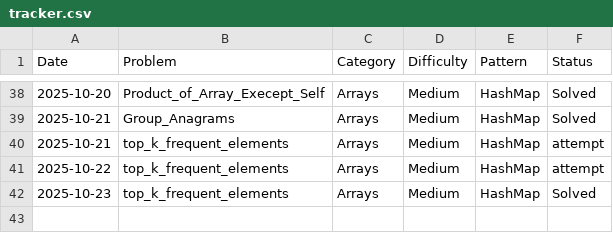
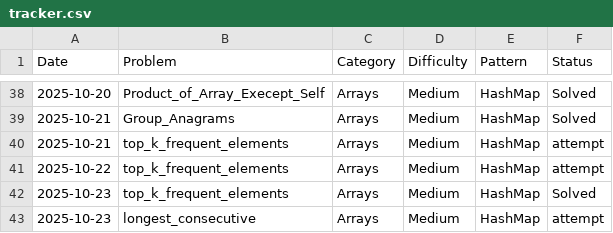
Before and after one commit to freddxworld/leetcode_progress, a CSV file: tracker.csv, drawn as a sheet; only a part is shown, gaps mark what is left out.

Commit message:
[Attempt] Arrays - longest_consecutive : i undestraand it just need   more practice with it {HashMap}

```diff
--- a/tracker.csv
+++ b/tracker.csv
@@ -42 +42,2 @@ Date,Problem,Category,Difficulty,Pattern,Status
 2025-10-23,top_k_frequent_elements,Arrays,Medium,HashMap,Solved
+2025-10-23,longest_consecutive,Arrays,Medium,HashMap,attempt
```
Also changed, not shown: 1 other file.
